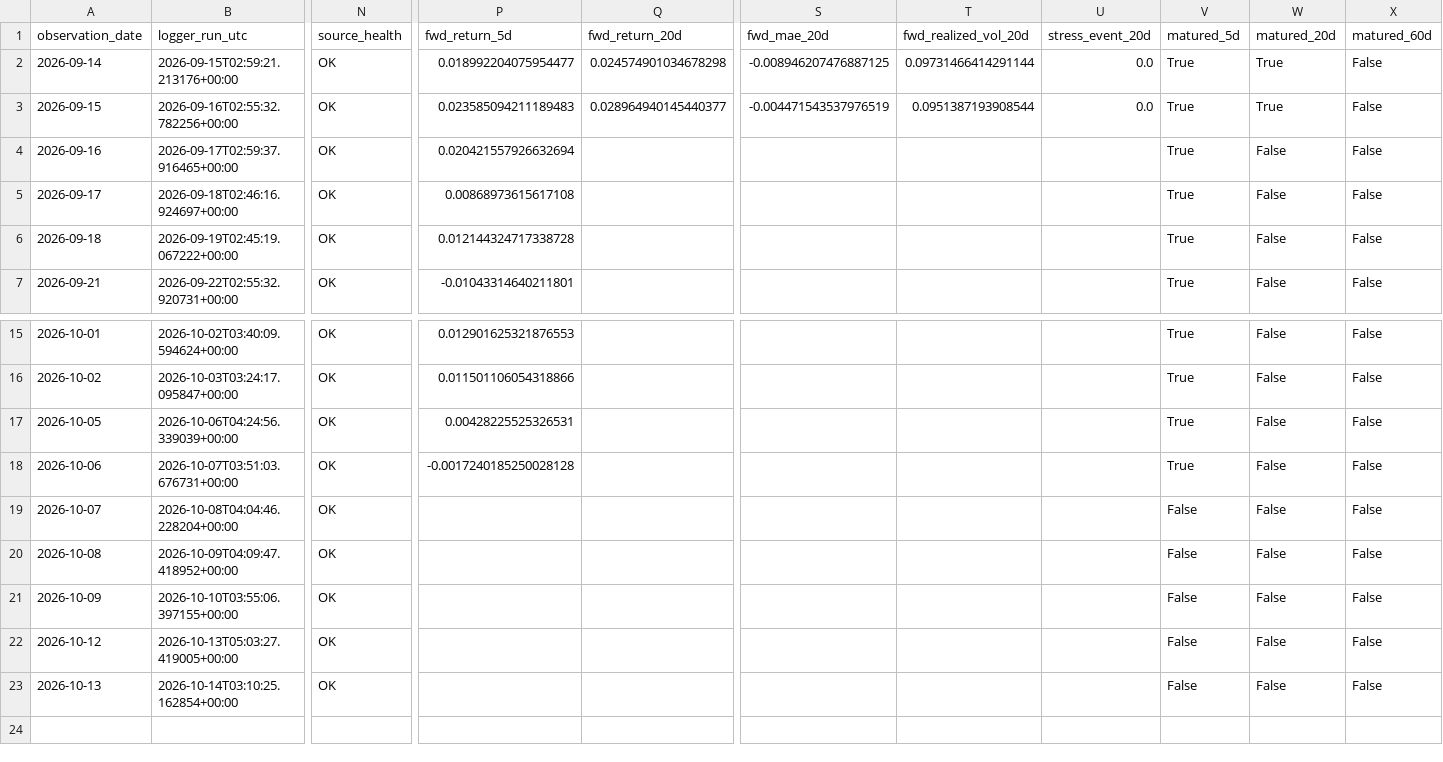
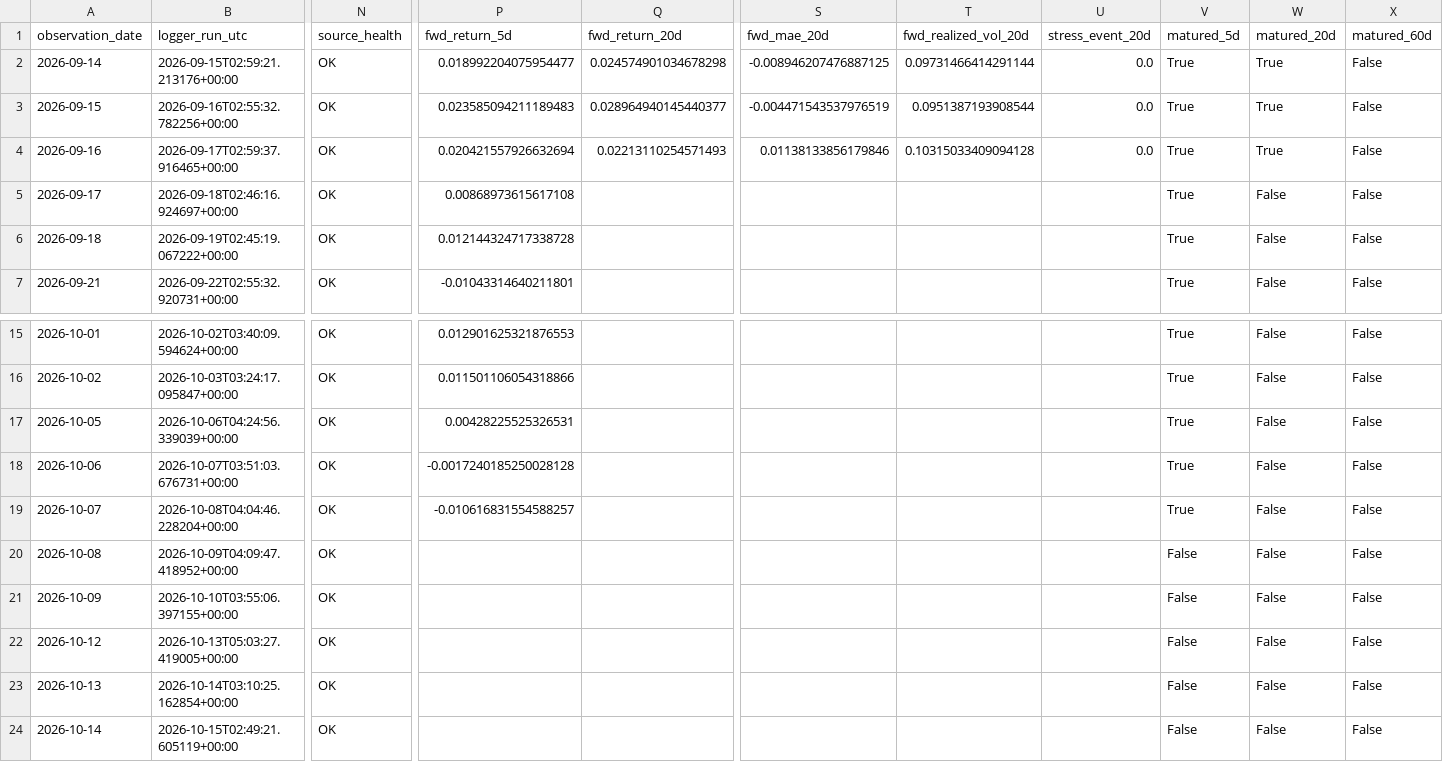
Before and after one commit to bolzp85-gif/regime_backtest, a CSV file: shadow_logs/sp500_shadow_log.csv, drawn as a sheet; only a part is shown, gaps mark what is left out; rows hold the shown columns only; the diff names each change by its address in the sheet, - before the commit and + after, or states it on an @@ line.

```diff
--- a/shadow_logs/sp500_shadow_log.csv
+++ b/shadow_logs/sp500_shadow_log.csv
-Q4 (fwd_return_20d): (empty)
+Q4 (fwd_return_20d): 0.02213110254571493
-S4 (fwd_mae_20d): (empty)
+S4 (fwd_mae_20d): 0.01138133856179846
-T4 (fwd_realized_vol_20d): (empty)
+T4 (fwd_realized_vol_20d): 0.10315033409094128
-U4 (stress_event_20d): (empty)
+U4 (stress_event_20d): 0.0
-W4 (matured_20d): False
+W4 (matured_20d): True
-P19 (fwd_return_5d): (empty)
+P19 (fwd_return_5d): -0.010616831554588257
-V19 (matured_5d): False
+V19 (matured_5d): True
+row 24: 2026-10-14 | 2026-10-15T02:49:21.605119+00:00 | OK |  |  |  |  |  | False | False | False
```
Also changed, not shown: shadow_logs/sp500_shadow_evaluation_history.csv, shadow_logs/sp500_shadow_evaluation_summary.csv, 2 other files.
